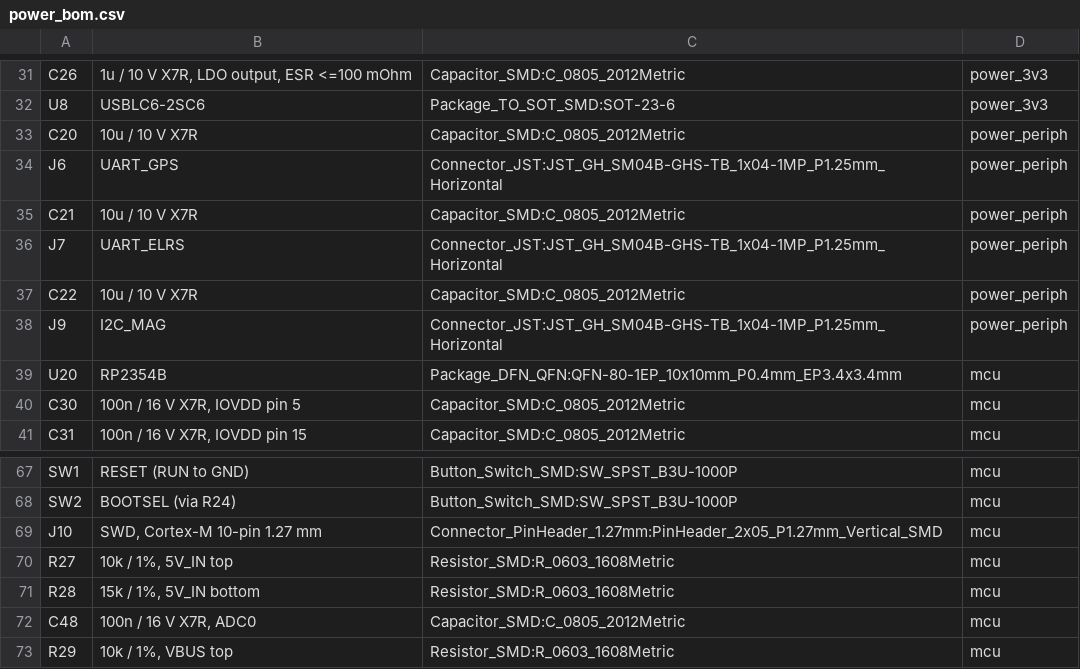
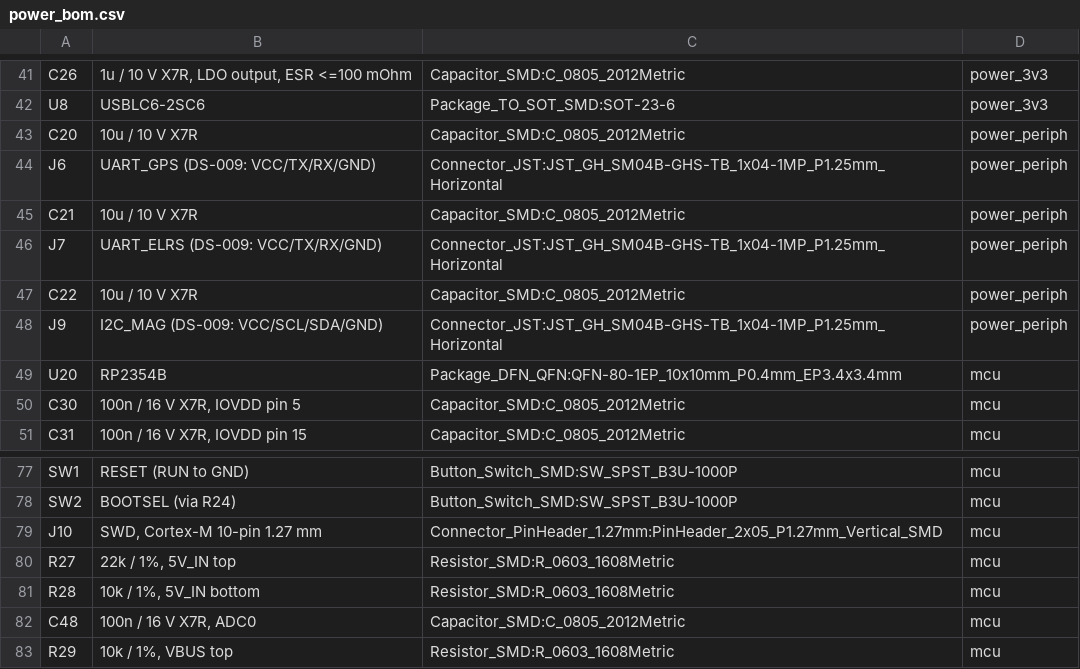
Before and after one commit to Lmx154/MARV-V2-PCB, a CSV file: power_bom.csv, drawn as a sheet; only a part is shown, gaps mark what is left out; addresses are those after the commit; the diff covers the shown part only; the diff names each change by its address in the sheet, - before the commit and + after, or states it on an @@ line.

```diff
--- a/power_bom.csv
+++ b/power_bom.csv
-B44: UART_GPS
+B44: UART_GPS (DS-009: VCC/TX/RX/GND)
-B46: UART_ELRS
+B46: UART_ELRS (DS-009: VCC/TX/RX/GND)
-B48: I2C_MAG
+B48: I2C_MAG (DS-009: VCC/SCL/SDA/GND)
-B80: 10k / 1%, 5V_IN top
+B80: 22k / 1%, 5V_IN top
-B81: 15k / 1%, 5V_IN bottom
+B81: 10k / 1%, 5V_IN bottom
```
Also changed, not shown: 17 added rows, 3 removed rows and 6 edited cells elsewhere in this file, 53 other files.
